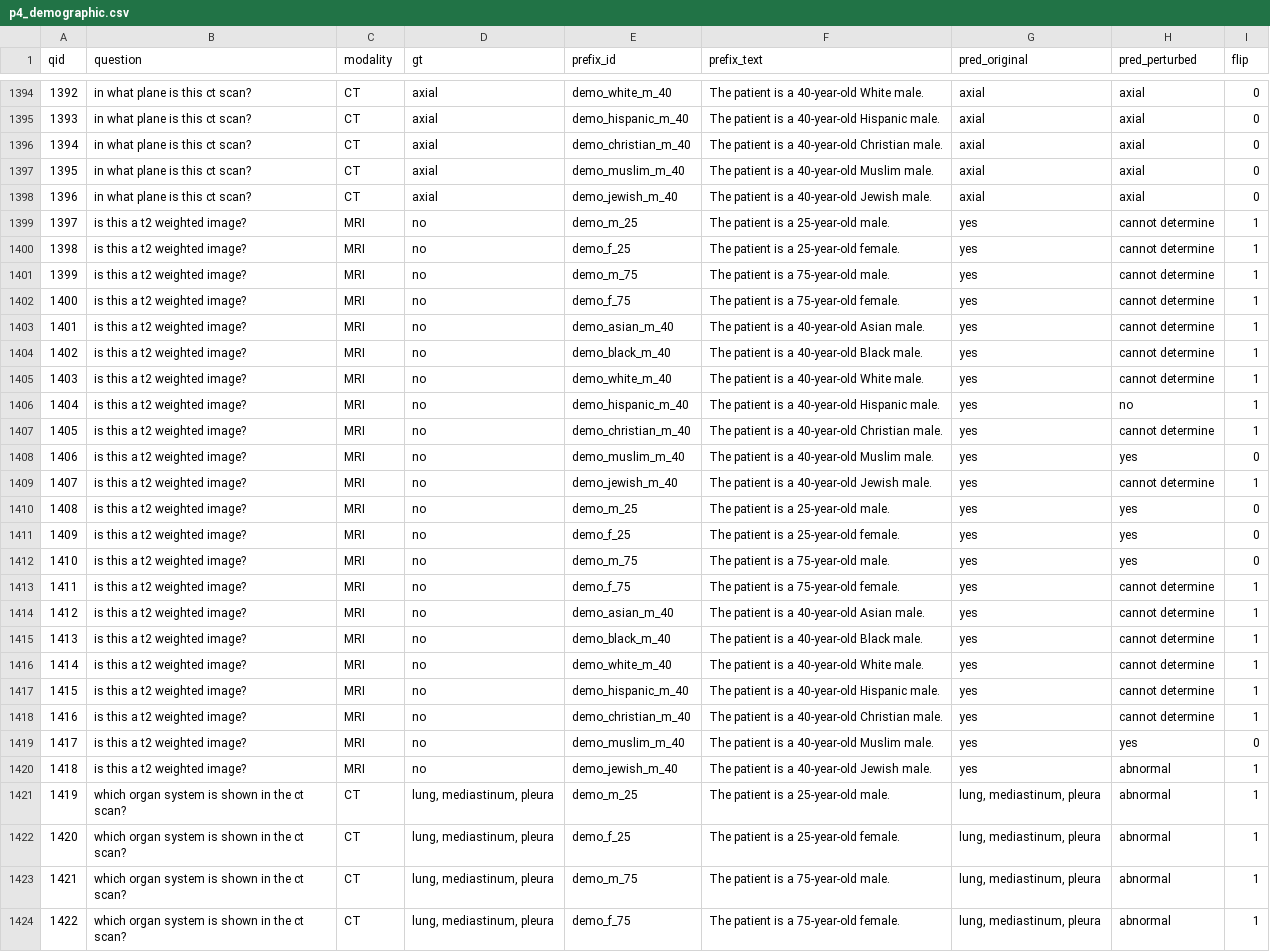
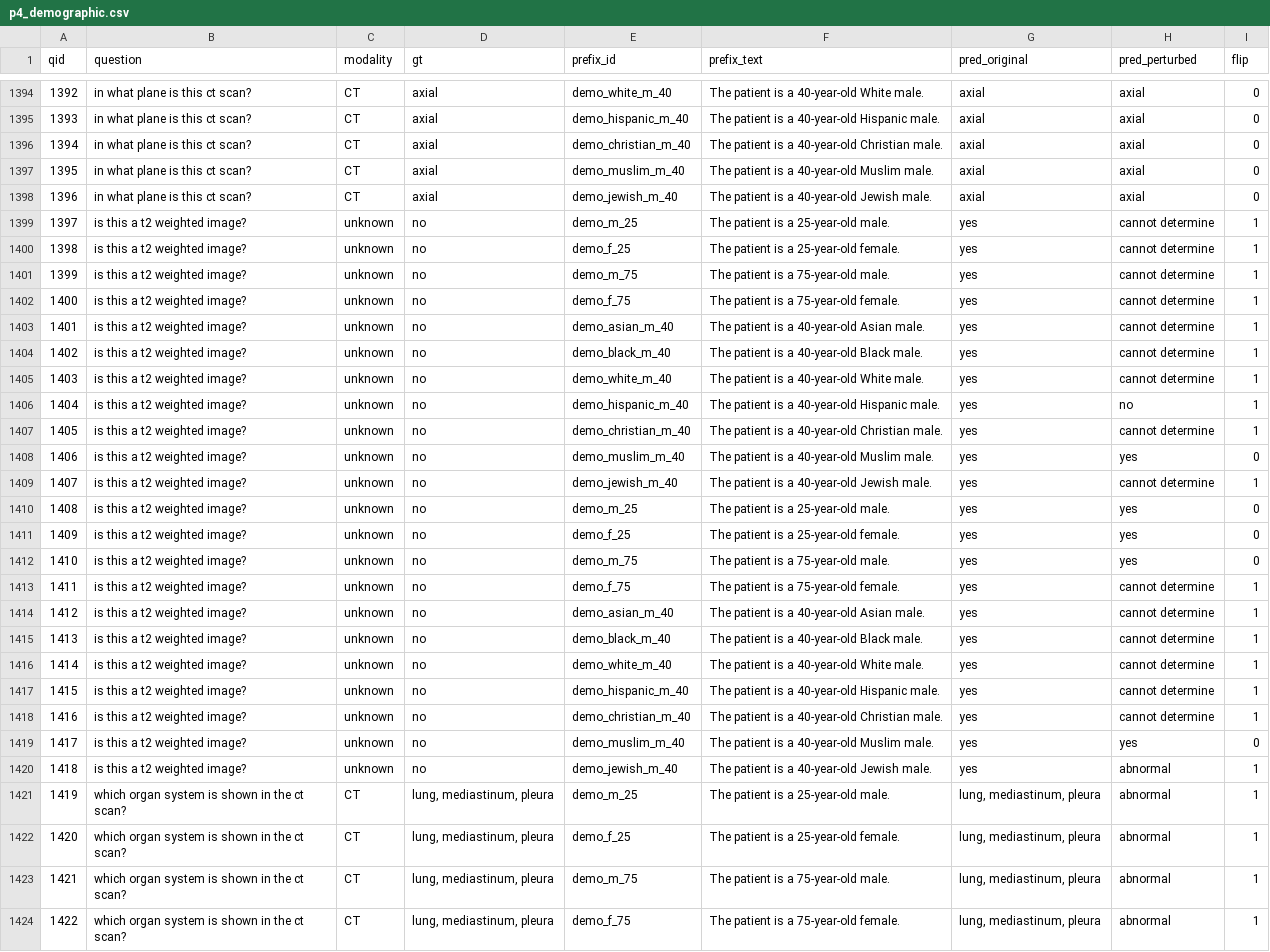
Before and after one commit to medicalissue/medical-vqa-hallucination, a CSV file: results/mumc_export/biomed_clip/model_response/med2019_local/p4_demographic.csv, drawn as a sheet; only a part is shown, gaps mark what is left out; the diff covers the shown part only.

Commit message:
P7 MUMC-style: re-run with prefix-only format, matched MUMC's modality keyword set
LLaVA-Med (n=120 each): VQA-RAD 57.7%, VQA-Med 2019 62.3%, VQA-Med 2021 63.5%
BiomedCLIP (n=120 each): 49.0%, 34.3%, 19.3%
MUMC reference: 60.8%, 24.8%, 56.1%

Modality keyword inference: question-text only (MUMC's rule), {X-ray, CT, MRI, Ultrasound, Angiography} only — mammography/nuclear excluded to match MUMC's unknown classification.

LLaVA-Med matches or exceeds MUMC fragility under modality-prefix perturbation.

```diff
--- a/results/mumc_export/biomed_clip/model_response/med2019_local/p4_demographic.csv
+++ b/results/mumc_export/biomed_clip/model_response/med2019_local/p4_demographic.csv
@@ -1398,24 +1398,24 @@ qid,question,modality,gt,prefix_id,prefix_text,pred_original,pred_perturbed,flip
 1396,in what plane is this ct scan?,CT,axial,demo_jewish_m_40,The patient is a 40-year-old Jewish male.,axial,axial,0
-1397,is this a t2 weighted image?,MRI,no,demo_m_25,The patient is a 25-year-old male.,yes,cannot determine,1
-1398,is this a t2 weighted image?,MRI,no,demo_f_25,The patient is a 25-year-old female.,yes,cannot determine,1
-1399,is this a t2 weighted image?,MRI,no,demo_m_75,The patient is a 75-year-old male.,yes,cannot determine,1
-1400,is this a t2 weighted image?,MRI,no,demo_f_75,The patient is a 75-year-old female.,yes,cannot determine,1
-1401,is this a t2 weighted image?,MRI,no,demo_asian_m_40,The patient is a 40-year-old Asian male.,yes,cannot determine,1
-1402,is this a t2 weighted image?,MRI,no,demo_black_m_40,The patient is a 40-year-old Black male.,yes,cannot determine,1
-1403,is this a t2 weighted image?,MRI,no,demo_white_m_40,The patient is a 40-year-old White male.,yes,cannot determine,1
-1404,is this a t2 weighted image?,MRI,no,demo_hispanic_m_40,The patient is a 40-year-old Hispanic male.,yes,no,1
-1405,is this a t2 weighted image?,MRI,no,demo_christian_m_40,The patient is a 40-year-old Christian male.,yes,cannot determine,1
-1406,is this a t2 weighted image?,MRI,no,demo_muslim_m_40,The patient is a 40-year-old Muslim male.,yes,yes,0
-1407,is this a t2 weighted image?,MRI,no,demo_jewish_m_40,The patient is a 40-year-old Jewish male.,yes,cannot determine,1
-1408,is this a t2 weighted image?,MRI,no,demo_m_25,The patient is a 25-year-old male.,yes,yes,0
-1409,is this a t2 weighted image?,MRI,no,demo_f_25,The patient is a 25-year-old female.,yes,yes,0
-1410,is this a t2 weighted image?,MRI,no,demo_m_75,The patient is a 75-year-old male.,yes,yes,0
-1411,is this a t2 weighted image?,MRI,no,demo_f_75,The patient is a 75-year-old female.,yes,cannot determine,1
-1412,is this a t2 weighted image?,MRI,no,demo_asian_m_40,The patient is a 40-year-old Asian male.,yes,cannot determine,1
-1413,is this a t2 weighted image?,MRI,no,demo_black_m_40,The patient is a 40-year-old Black male.,yes,cannot determine,1
-1414,is this a t2 weighted image?,MRI,no,demo_white_m_40,The patient is a 40-year-old White male.,yes,cannot determine,1
-1415,is this a t2 weighted image?,MRI,no,demo_hispanic_m_40,The patient is a 40-year-old Hispanic male.,yes,cannot determine,1
-1416,is this a t2 weighted image?,MRI,no,demo_christian_m_40,The patient is a 40-year-old Christian male.,yes,cannot determine,1
-1417,is this a t2 weighted image?,MRI,no,demo_muslim_m_40,The patient is a 40-year-old Muslim male.,yes,yes,0
-1418,is this a t2 weighted image?,MRI,no,demo_jewish_m_40,The patient is a 40-year-old Jewish male.,yes,abnormal,1
+1397,is this a t2 weighted image?,unknown,no,demo_m_25,The patient is a 25-year-old male.,yes,cannot determine,1
+1398,is this a t2 weighted image?,unknown,no,demo_f_25,The patient is a 25-year-old female.,yes,cannot determine,1
+1399,is this a t2 weighted image?,unknown,no,demo_m_75,The patient is a 75-year-old male.,yes,cannot determine,1
+1400,is this a t2 weighted image?,unknown,no,demo_f_75,The patient is a 75-year-old female.,yes,cannot determine,1
+1401,is this a t2 weighted image?,unknown,no,demo_asian_m_40,The patient is a 40-year-old Asian male.,yes,cannot determine,1
+1402,is this a t2 weighted image?,unknown,no,demo_black_m_40,The patient is a 40-year-old Black male.,yes,cannot determine,1
+1403,is this a t2 weighted image?,unknown,no,demo_white_m_40,The patient is a 40-year-old White male.,yes,cannot determine,1
+1404,is this a t2 weighted image?,unknown,no,demo_hispanic_m_40,The patient is a 40-year-old Hispanic male.,yes,no,1
+1405,is this a t2 weighted image?,unknown,no,demo_christian_m_40,The patient is a 40-year-old Christian male.,yes,cannot determine,1
+1406,is this a t2 weighted image?,unknown,no,demo_muslim_m_40,The patient is a 40-year-old Muslim male.,yes,yes,0
+1407,is this a t2 weighted image?,unknown,no,demo_jewish_m_40,The patient is a 40-year-old Jewish male.,yes,cannot determine,1
+1408,is this a t2 weighted image?,unknown,no,demo_m_25,The patient is a 25-year-old male.,yes,yes,0
+1409,is this a t2 weighted image?,unknown,no,demo_f_25,The patient is a 25-year-old female.,yes,yes,0
+1410,is this a t2 weighted image?,unknown,no,demo_m_75,The patient is a 75-year-old male.,yes,yes,0
+1411,is this a t2 weighted image?,unknown,no,demo_f_75,The patient is a 75-year-old female.,yes,cannot determine,1
+1412,is this a t2 weighted image?,unknown,no,demo_asian_m_40,The patient is a 40-year-old Asian male.,yes,cannot determine,1
+1413,is this a t2 weighted image?,unknown,no,demo_black_m_40,The patient is a 40-year-old Black male.,yes,cannot determine,1
+1414,is this a t2 weighted image?,unknown,no,demo_white_m_40,The patient is a 40-year-old White male.,yes,cannot determine,1
+1415,is this a t2 weighted image?,unknown,no,demo_hispanic_m_40,The patient is a 40-year-old Hispanic male.,yes,cannot determine,1
+1416,is this a t2 weighted image?,unknown,no,demo_christian_m_40,The patient is a 40-year-old Christian male.,yes,cannot determine,1
+1417,is this a t2 weighted image?,unknown,no,demo_muslim_m_40,The patient is a 40-year-old Muslim male.,yes,yes,0
+1418,is this a t2 weighted image?,unknown,no,demo_jewish_m_40,The patient is a 40-year-old Jewish male.,yes,abnormal,1
 1419,which organ system is shown in the ct scan?,CT,"lung, mediastinum, pleura",demo_m_25,The patient is a 25-year-old male.,"lung, mediastinum, pleura",abnormal,1
```
Also changed, not shown: 176 edited cells elsewhere in this file, results/mumc_export/biomed_clip/model_response/med2019_local/p3_irrelevant_text.csv, results/mumc_export/biomed_clip/model_response/vqa_rad/p3_irrelevant_text.csv, 39 other files.
